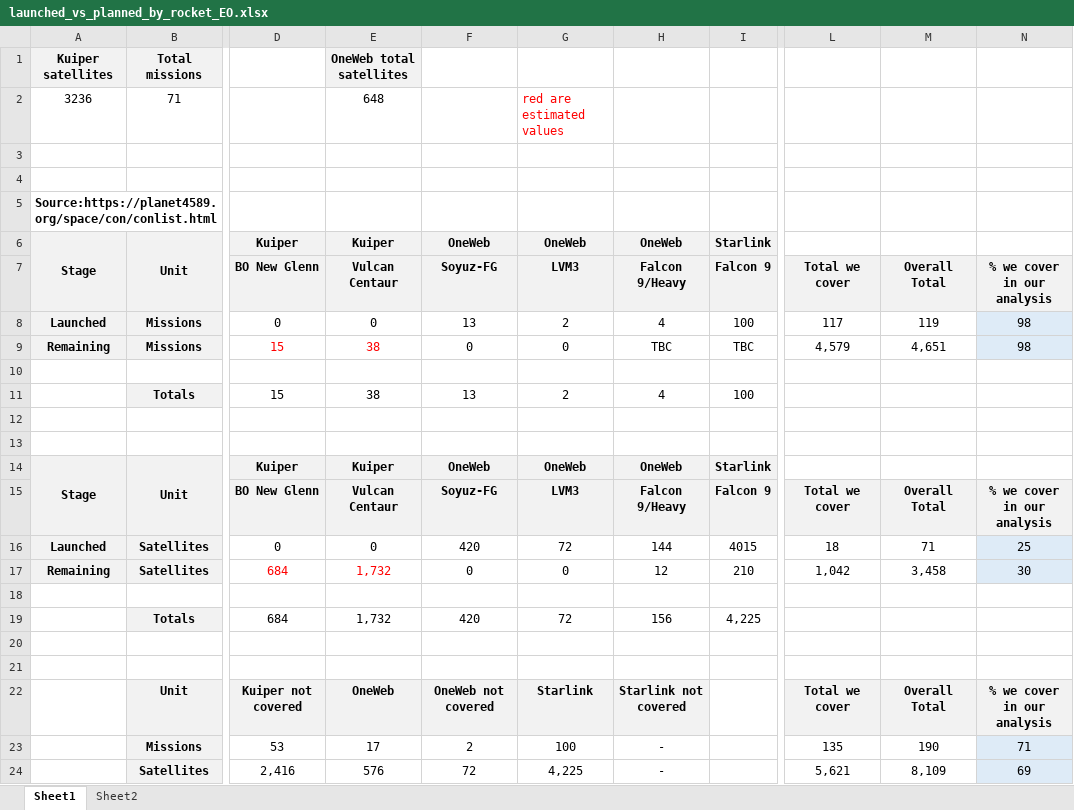
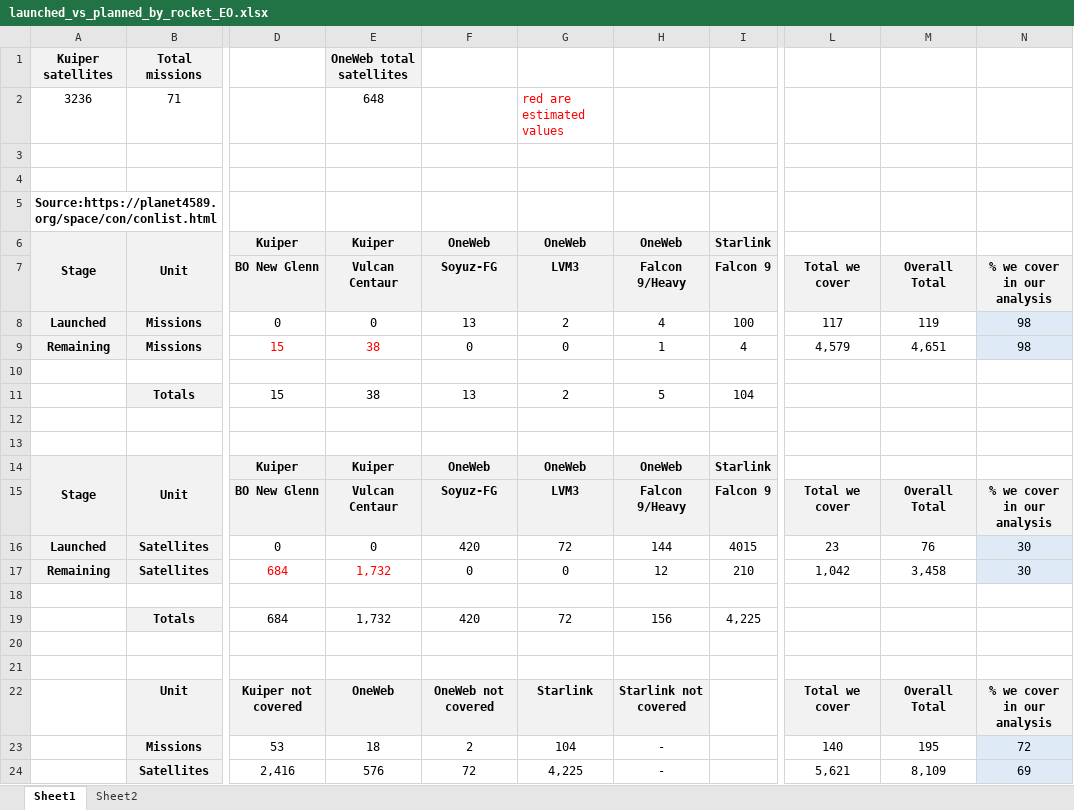
Before and after one commit to Bonface-Osoro/saleos, an Excel workbook: validation/launched_vs_planned_by_rocket_EO.xlsx, sheet Sheet1, drawn as a sheet; only a part is shown, gaps mark what is left out; values as stored, in another font and other column widths than the file's, no borders; the diff names each change by its address in the sheet, - before the commit and + after, or states it on an @@ line.

Commit message:
update table

```diff
--- a/validation/launched_vs_planned_by_rocket_EO.xlsx (sheet Sheet1)
+++ b/validation/launched_vs_planned_by_rocket_EO.xlsx (sheet Sheet1)
-H9: TBC
+H9: 1
-I9: TBC
+I9: 4
-H11: 4
+H11: 5
-I11: 100
+I11: 104
-L16: 18
+L16: 23
-M16: 71
+M16: 76
-N16: 25
+N16: 30
-E23: 17
+E23: 18
-G23: 100
+G23: 104
-L23: 135
+L23: 140
-M23: 190
+M23: 195
-N23: 71
+N23: 72
```
Also changed, not shown: validation/percentage_calculations.xlsx.
